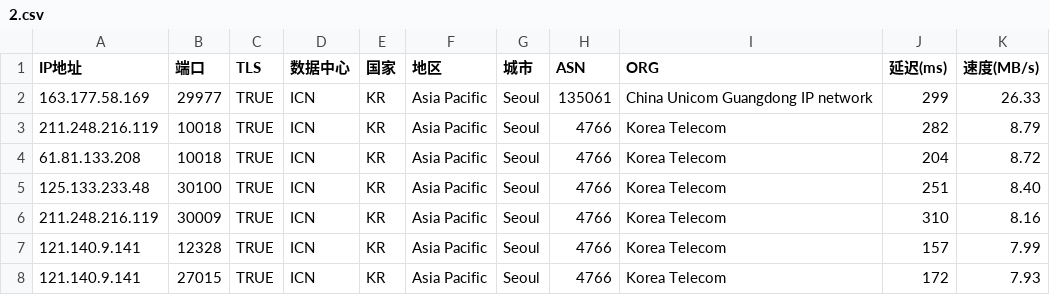
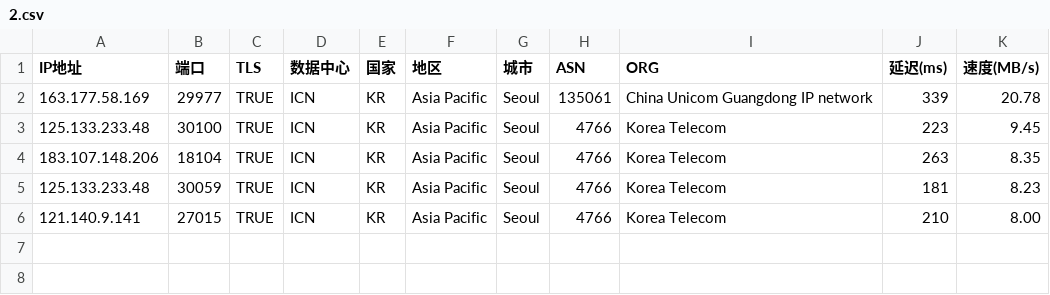
Before and after one commit to mmmOvO/m, a CSV file: 2.csv, drawn as a sheet.

```diff
--- a/2.csv
+++ b/2.csv
@@ -1,8 +1,6 @@
 IP地址,端口,TLS,数据中心,国家,地区,城市,ASN,ORG,延迟(ms),速度(MB/s)
-163.177.58.169,29977,TRUE,ICN,KR,Asia Pacific,Seoul,135061,China Unicom Guangdong IP network,299,26.33
-211.248.216.119,10018,TRUE,ICN,KR,Asia Pacific,Seoul,4766,Korea Telecom,282,8.79
-61.81.133.208,10018,TRUE,ICN,KR,Asia Pacific,Seoul,4766,Korea Telecom,204,8.72
-125.133.233.48,30100,TRUE,ICN,KR,Asia Pacific,Seoul,4766,Korea Telecom,251,8.40
-211.248.216.119,30009,TRUE,ICN,KR,Asia Pacific,Seoul,4766,Korea Telecom,310,8.16
-121.140.9.141,12328,TRUE,ICN,KR,Asia Pacific,Seoul,4766,Korea Telecom,157,7.99
-121.140.9.141,27015,TRUE,ICN,KR,Asia Pacific,Seoul,4766,Korea Telecom,172,7.93
+163.177.58.169,29977,TRUE,ICN,KR,Asia Pacific,Seoul,135061,China Unicom Guangdong IP network,339,20.78
+125.133.233.48,30100,TRUE,ICN,KR,Asia Pacific,Seoul,4766,Korea Telecom,223,9.45
+183.107.148.206,18104,TRUE,ICN,KR,Asia Pacific,Seoul,4766,Korea Telecom,263,8.35
+125.133.233.48,30059,TRUE,ICN,KR,Asia Pacific,Seoul,4766,Korea Telecom,181,8.23
+121.140.9.141,27015,TRUE,ICN,KR,Asia Pacific,Seoul,4766,Korea Telecom,210,8.00
```
Also changed, not shown: 1.csv, 4.csv.
